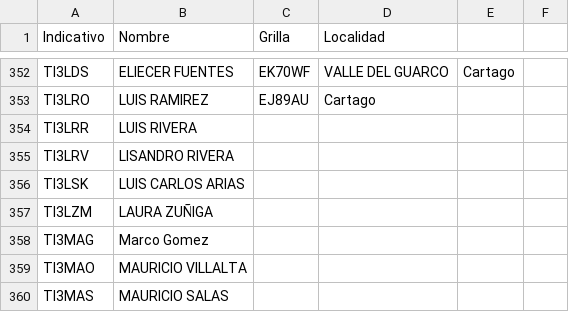
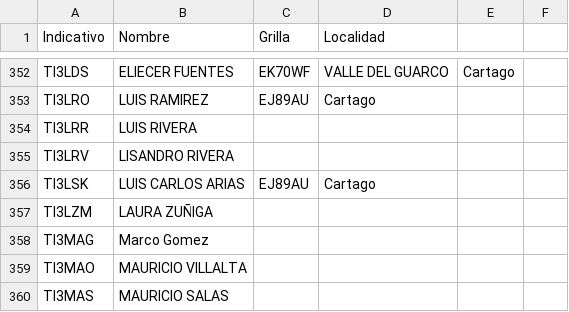
Before and after one commit to ti3wti/revista-matutina, a CSV file: data/radioaficionados.csv, drawn as a sheet; only a part is shown, gaps mark what is left out.

Commit message:
Actualiza grilla/localidad TI3LSK

```diff
--- a/data/radioaficionados.csv
+++ b/data/radioaficionados.csv
@@ -355,3 +355,3 @@ TI3LRR,LUIS RIVERA,,
 TI3LRV,LISANDRO RIVERA,,
-TI3LSK,LUIS CARLOS ARIAS,,
+TI3LSK,LUIS CARLOS ARIAS,EJ89AU,Cartago
 TI3LZM,LAURA ZUÑIGA,,
```
